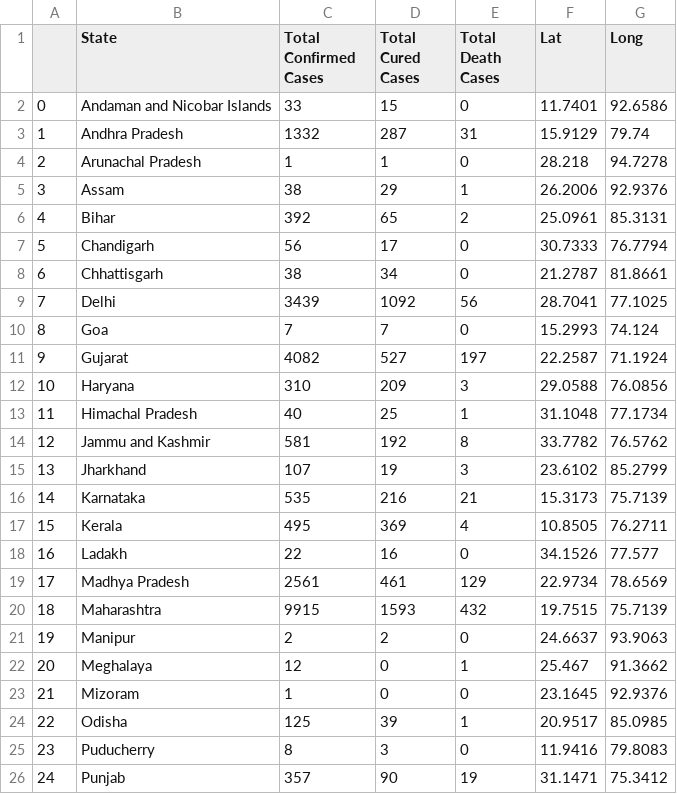
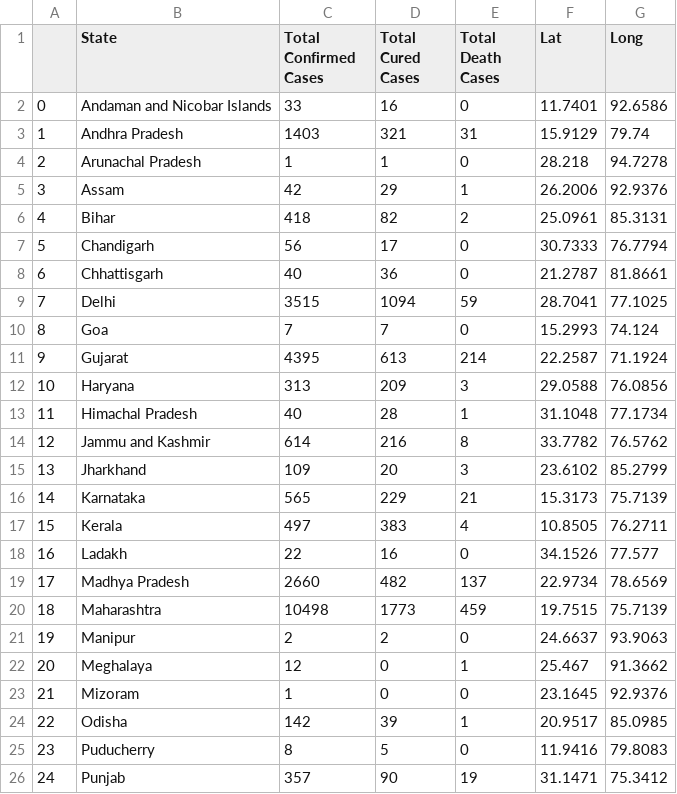
Before and after one commit to umangkejriwal1122/Machine-Learning, a CSV file: Data Sets/covid_india.csv, drawn as a sheet; only a part is shown; the diff covers the shown part only.

Commit message:
Add files via upload

```diff
--- a/Data Sets/covid_india.csv
+++ b/Data Sets/covid_india.csv
@@ -1,21 +1,21 @@
 ,State,Total Confirmed Cases,Total Cured Cases,Total Death Cases,Lat,Long
-0,Andaman and Nicobar Islands,33,15,0,11.7401,92.6586
-1,Andhra Pradesh,1332,287,31,15.9129,79.74
+0,Andaman and Nicobar Islands,33,16,0,11.7401,92.6586
+1,Andhra Pradesh,1403,321,31,15.9129,79.74
 2,Arunachal Pradesh,1,1,0,28.218,94.7278
-3,Assam,38,29,1,26.2006,92.9376
-4,Bihar,392,65,2,25.0961,85.3131
+3,Assam,42,29,1,26.2006,92.9376
+4,Bihar,418,82,2,25.0961,85.3131
 5,Chandigarh,56,17,0,30.7333,76.7794
-6,Chhattisgarh,38,34,0,21.2787,81.8661
-7,Delhi,3439,1092,56,28.7041,77.1025
+6,Chhattisgarh,40,36,0,21.2787,81.8661
+7,Delhi,3515,1094,59,28.7041,77.1025
 8,Goa,7,7,0,15.2993,74.124
-9,Gujarat,4082,527,197,22.2587,71.1924
-10,Haryana,310,209,3,29.0588,76.0856
-11,Himachal Pradesh,40,25,1,31.1048,77.1734
-12,Jammu and Kashmir,581,192,8,33.7782,76.5762
-13,Jharkhand,107,19,3,23.6102,85.2799
-14,Karnataka,535,216,21,15.3173,75.7139
-15,Kerala,495,369,4,10.8505,76.2711
+9,Gujarat,4395,613,214,22.2587,71.1924
+10,Haryana,313,209,3,29.0588,76.0856
+11,Himachal Pradesh,40,28,1,31.1048,77.1734
+12,Jammu and Kashmir,614,216,8,33.7782,76.5762
+13,Jharkhand,109,20,3,23.6102,85.2799
+14,Karnataka,565,229,21,15.3173,75.7139
+15,Kerala,497,383,4,10.8505,76.2711
 16,Ladakh,22,16,0,34.1526,77.577
-17,Madhya Pradesh,2561,461,129,22.9734,78.6569
-18,Maharashtra,9915,1593,432,19.7515,75.7139
+17,Madhya Pradesh,2660,482,137,22.9734,78.6569
+18,Maharashtra,10498,1773,459,19.7515,75.7139
 19,Manipur,2,2,0,24.6637,93.9063
@@ -23,4 +23,4 @@
 21,Mizoram,1,0,0,23.1645,92.9376
-22,Odisha,125,39,1,20.9517,85.0985
-23,Puducherry,8,3,0,11.9416,79.8083
+22,Odisha,142,39,1,20.9517,85.0985
+23,Puducherry,8,5,0,11.9416,79.8083
 24,Punjab,357,90,19,31.1471,75.3412
```
Also changed, not shown: 13 edited cells elsewhere in this file.
